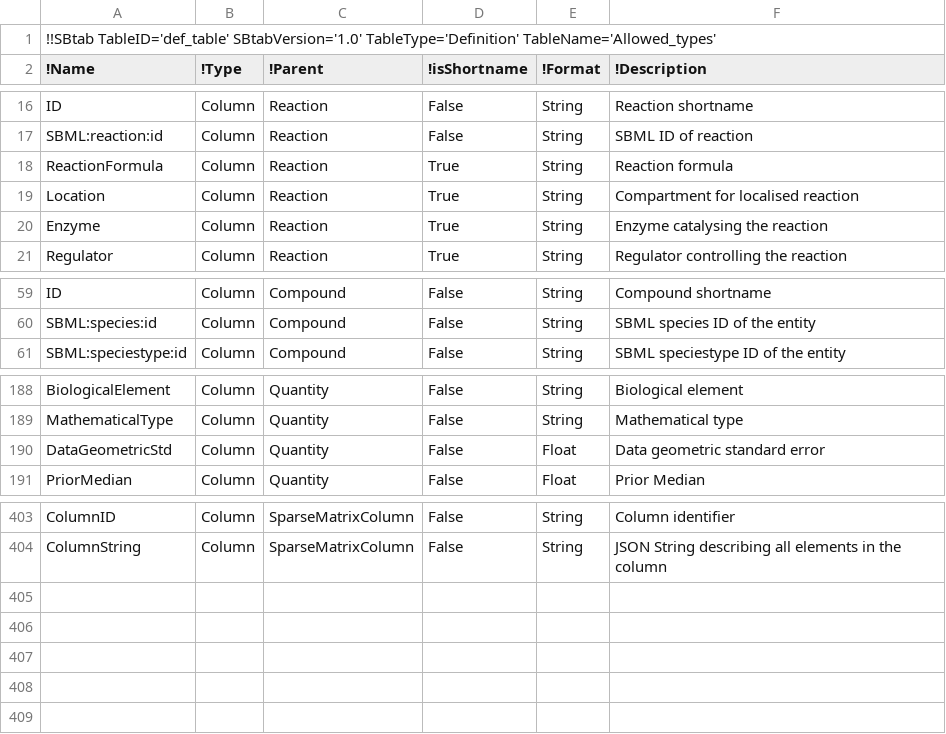
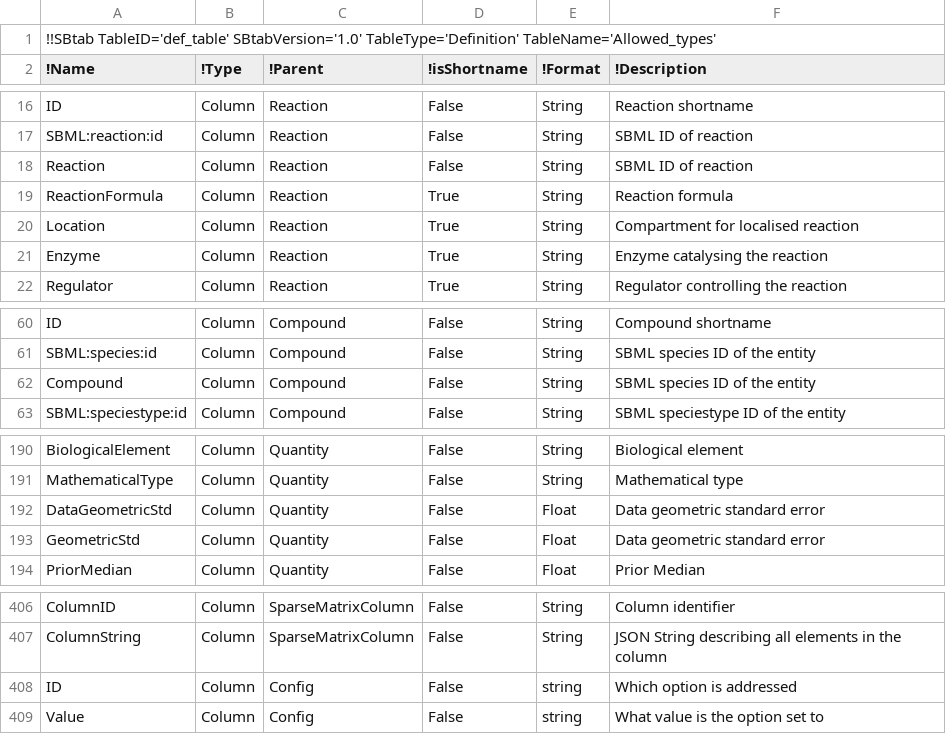
Before and after one commit to tlubitz/sbtab_web, a TSV file: static/files/default_files/definitions.tsv, drawn as a sheet; only a part is shown, gaps mark what is left out; the diff names each change by its address in the sheet, - before the commit and + after, or states it on an @@ line.

```diff
--- a/static/files/default_files/definitions.tsv
+++ b/static/files/default_files/definitions.tsv
+row 18: Reaction | Column | Reaction | False | String | SBML ID of reaction
+row 62: Compound | Column | Compound | False | String | SBML species ID of the entity
+row 193: GeometricStd | Column | Quantity | False | Float | Data geometric standard error
+row 408: ID | Column | Config | False | string | Which option is addressed
+row 409: Value | Column | Config | False | string | What value is the option set to
```
Also changed, not shown: static/files/default_files/pb_options.tsv, static/files/default_files/pb_prior.tsv, 18 other files.
